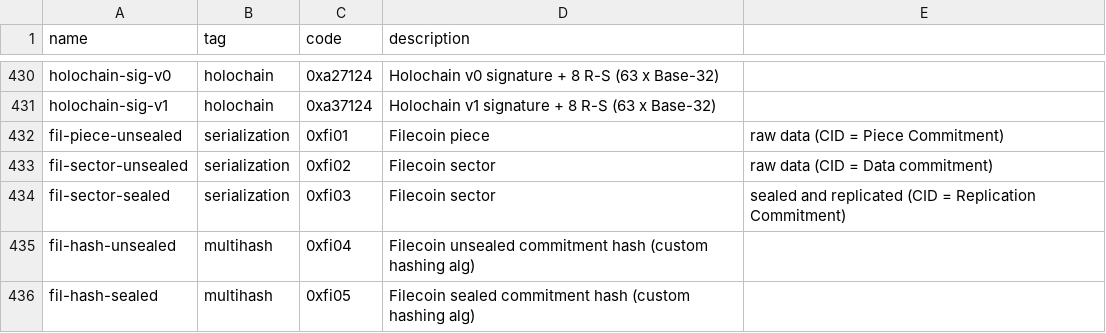
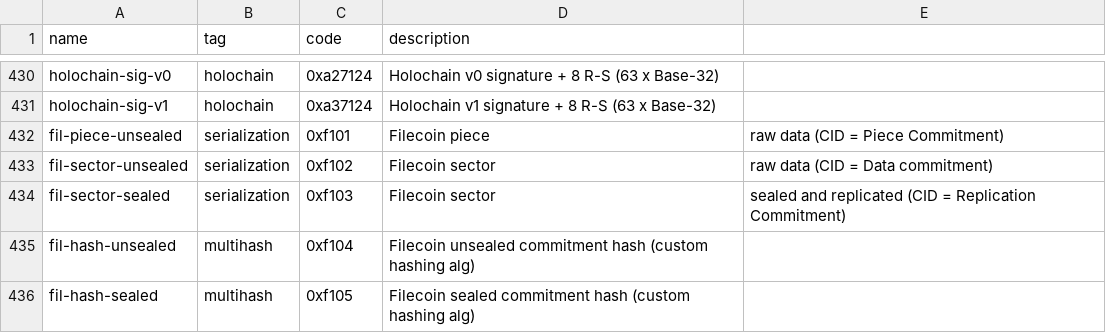
Before and after one commit to multiformats/multicodec, a CSV file: table.csv, drawn as a sheet; only a part is shown, gaps mark what is left out.

Commit message:
fix(multicodec): remove non-hex character

```diff
--- a/table.csv
+++ b/table.csv
@@ -431,6 +431,6 @@ holochain-sig-v0,               holochain,      0xa27124,       Holochain v0 sig
 holochain-sig-v1,               holochain,      0xa37124,       Holochain v1 signature  + 8 R-S (63 x Base-32)
-fil-piece-unsealed,             serialization,  0xfi01,         Filecoin piece, raw data (CID = Piece Commitment)
-fil-sector-unsealed,            serialization,  0xfi02,         Filecoin sector, raw data (CID = Data commitment)
-fil-sector-sealed,              serialization,  0xfi03,         Filecoin sector, sealed and replicated (CID = Replication Commitment)
-fil-hash-unsealed,              multihash,      0xfi04,         Filecoin unsealed commitment hash (custom hashing alg)
-fil-hash-sealed,                multihash,      0xfi05,         Filecoin sealed commitment hash (custom hashing alg)
+fil-piece-unsealed,             serialization,  0xf101,         Filecoin piece, raw data (CID = Piece Commitment)
+fil-sector-unsealed,            serialization,  0xf102,         Filecoin sector, raw data (CID = Data commitment)
+fil-sector-sealed,              serialization,  0xf103,         Filecoin sector, sealed and replicated (CID = Replication Commitment)
+fil-hash-unsealed,              multihash,      0xf104,         Filecoin unsealed commitment hash (custom hashing alg)
+fil-hash-sealed,                multihash,      0xf105,         Filecoin sealed commitment hash (custom hashing alg)
```
